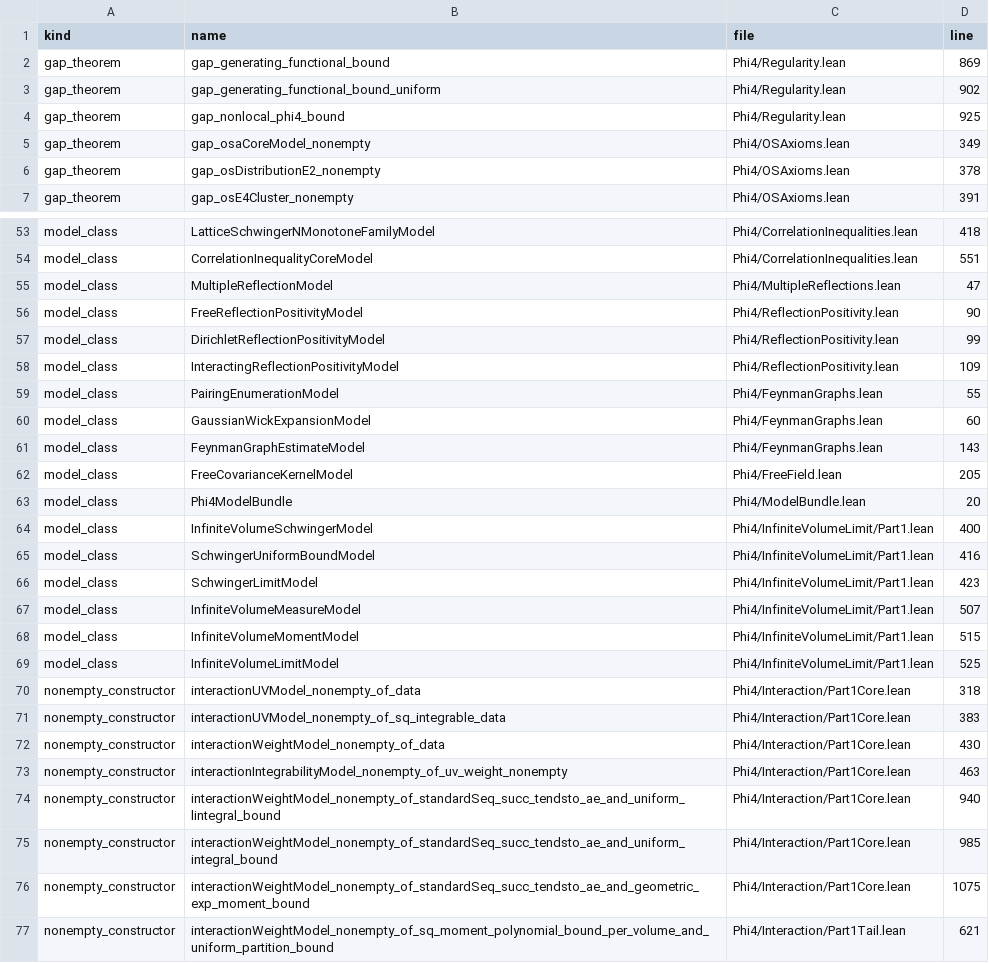
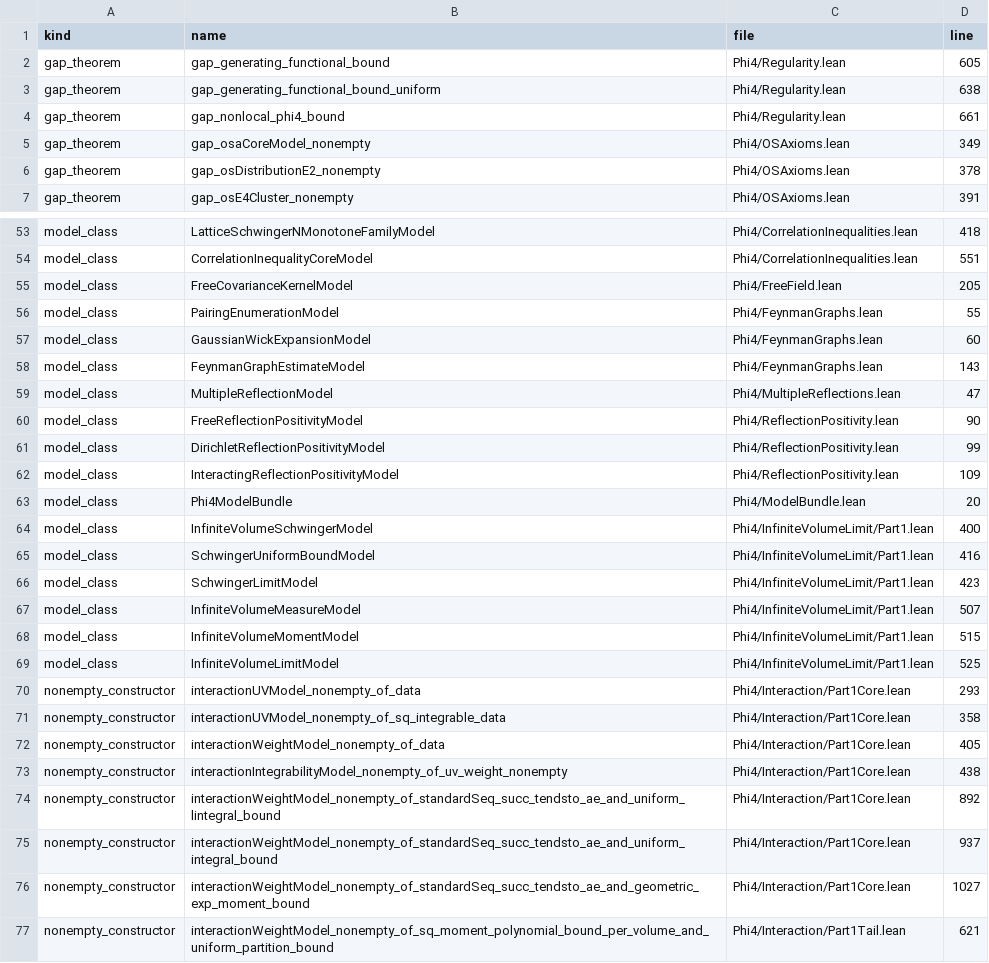
Before and after one commit to xiyin137/Phi4, a TSV file: docs/frontier_obligations/frontier.tsv, drawn as a sheet; only a part is shown, gaps mark what is left out; the diff covers the shown part only.

```diff
--- a/docs/frontier_obligations/frontier.tsv
+++ b/docs/frontier_obligations/frontier.tsv
@@ -1,5 +1,5 @@
 kind	name	file	line
-gap_theorem	gap_generating_functional_bound	Phi4/Regularity.lean	869
-gap_theorem	gap_generating_functional_bound_uniform	Phi4/Regularity.lean	902
-gap_theorem	gap_nonlocal_phi4_bound	Phi4/Regularity.lean	925
+gap_theorem	gap_generating_functional_bound	Phi4/Regularity.lean	605
+gap_theorem	gap_generating_functional_bound_uniform	Phi4/Regularity.lean	638
+gap_theorem	gap_nonlocal_phi4_bound	Phi4/Regularity.lean	661
 gap_theorem	gap_osaCoreModel_nonempty	Phi4/OSAxioms.lean	349
@@ -54,2 +54,6 @@ model_class	LatticeSchwingerNMonotoneFamilyModel	Phi4/CorrelationInequalities.le
 model_class	CorrelationInequalityCoreModel	Phi4/CorrelationInequalities.lean	551
+model_class	FreeCovarianceKernelModel	Phi4/FreeField.lean	205
+model_class	PairingEnumerationModel	Phi4/FeynmanGraphs.lean	55
+model_class	GaussianWickExpansionModel	Phi4/FeynmanGraphs.lean	60
+model_class	FeynmanGraphEstimateModel	Phi4/FeynmanGraphs.lean	143
 model_class	MultipleReflectionModel	Phi4/MultipleReflections.lean	47
@@ -58,6 +62,2 @@ model_class	DirichletReflectionPositivityModel	Phi4/ReflectionPositivity.lean	99
 model_class	InteractingReflectionPositivityModel	Phi4/ReflectionPositivity.lean	109
-model_class	PairingEnumerationModel	Phi4/FeynmanGraphs.lean	55
-model_class	GaussianWickExpansionModel	Phi4/FeynmanGraphs.lean	60
-model_class	FeynmanGraphEstimateModel	Phi4/FeynmanGraphs.lean	143
-model_class	FreeCovarianceKernelModel	Phi4/FreeField.lean	205
 model_class	Phi4ModelBundle	Phi4/ModelBundle.lean	20
@@ -69,9 +69,9 @@ model_class	InfiniteVolumeMomentModel	Phi4/InfiniteVolumeLimit/Part1.lean	515
 model_class	InfiniteVolumeLimitModel	Phi4/InfiniteVolumeLimit/Part1.lean	525
-nonempty_constructor	interactionUVModel_nonempty_of_data	Phi4/Interaction/Part1Core.lean	318
-nonempty_constructor	interactionUVModel_nonempty_of_sq_integrable_data	Phi4/Interaction/Part1Core.lean	383
-nonempty_constructor	interactionWeightModel_nonempty_of_data	Phi4/Interaction/Part1Core.lean	430
-nonempty_constructor	interactionIntegrabilityModel_nonempty_of_uv_weight_nonempty	Phi4/Interaction/Part1Core.lean	463
-nonempty_constructor	interactionWeightModel_nonempty_of_standardSeq_succ_tendsto_ae_and_uniform_lintegral_bound	Phi4/Interaction/Part1Core.lean	940
-nonempty_constructor	interactionWeightModel_nonempty_of_standardSeq_succ_tendsto_ae_and_uniform_integral_bound	Phi4/Interaction/Part1Core.lean	985
-nonempty_constructor	interactionWeightModel_nonempty_of_standardSeq_succ_tendsto_ae_and_geometric_exp_moment_bound	Phi4/Interaction/Part1Core.lean	1075
+nonempty_constructor	interactionUVModel_nonempty_of_data	Phi4/Interaction/Part1Core.lean	293
+nonempty_constructor	interactionUVModel_nonempty_of_sq_integrable_data	Phi4/Interaction/Part1Core.lean	358
+nonempty_constructor	interactionWeightModel_nonempty_of_data	Phi4/Interaction/Part1Core.lean	405
+nonempty_constructor	interactionIntegrabilityModel_nonempty_of_uv_weight_nonempty	Phi4/Interaction/Part1Core.lean	438
+nonempty_constructor	interactionWeightModel_nonempty_of_standardSeq_succ_tendsto_ae_and_uniform_lintegral_bound	Phi4/Interaction/Part1Core.lean	892
+nonempty_constructor	interactionWeightModel_nonempty_of_standardSeq_succ_tendsto_ae_and_uniform_integral_bound	Phi4/Interaction/Part1Core.lean	937
+nonempty_constructor	interactionWeightModel_nonempty_of_standardSeq_succ_tendsto_ae_and_geometric_exp_moment_bound	Phi4/Interaction/Part1Core.lean	1027
 nonempty_constructor	interactionWeightModel_nonempty_of_sq_moment_polynomial_bound_per_volume_and_uniform_partition_bound	Phi4/Interaction/Part1Tail.lean	621
```
Also changed, not shown: 3 edited cells elsewhere in this file, docs/route_inventory/nonempty_inventory.tsv, 4 other files.
